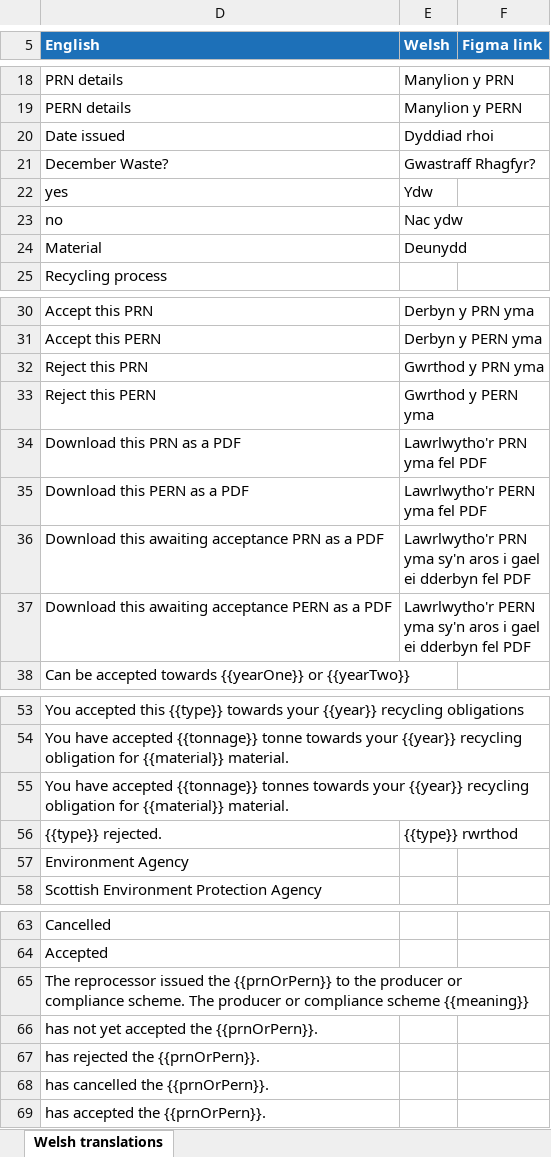
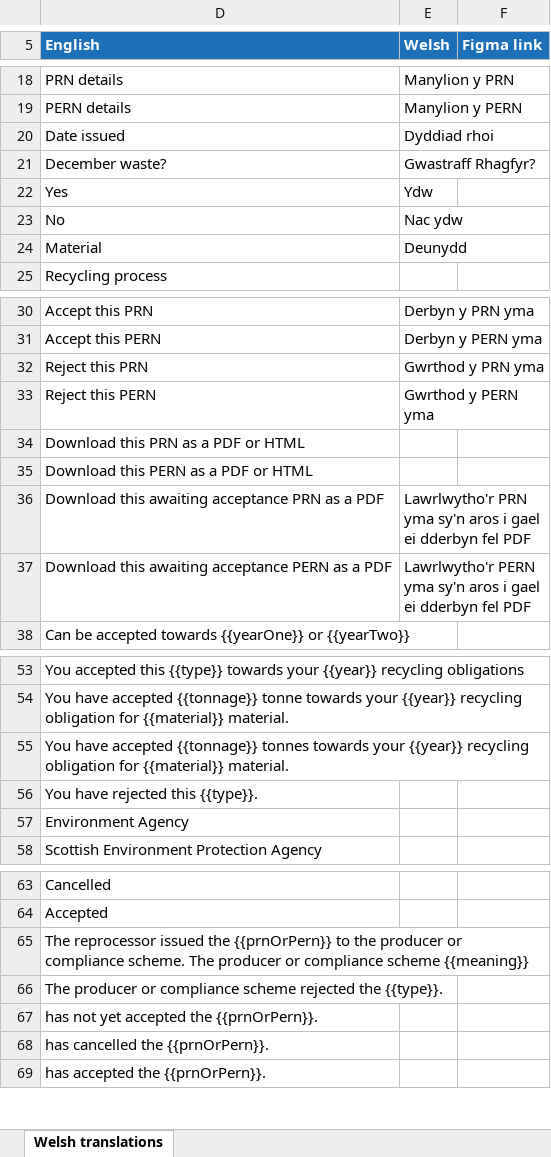
Before and after one commit to DEFRA/waste-obligations-frontend, an Excel workbook: translations/welsh-translations/xlsx/14-producer-prns-prn.xlsx, sheet Welsh translations, drawn as a sheet; only a part is shown, gaps mark what is left out; values as stored, in another font and other column widths than the file's, no borders; removed rows and columns are numbered as before the commit, all else as after; the diff names each change by its address in the sheet, - before the commit and + after, or states it on an @@ line.

```diff
--- a/translations/welsh-translations/xlsx/14-producer-prns-prn.xlsx (sheet Welsh translations)
+++ b/translations/welsh-translations/xlsx/14-producer-prns-prn.xlsx (sheet Welsh translations)
-D21 (English): December Waste?
+D21 (English): December waste?
-D22 (English): yes
+D22 (English): Yes
-D23 (English): no
+D23 (English): No
-row 34: Download this PRN as a PDF | Lawrlwytho'r PRN yma fel PDF
-row 35: Download this PERN as a PDF | Lawrlwytho'r PERN yma fel PDF
+row 34: Download this PRN as a PDF or HTML
+row 35: Download this PERN as a PDF or HTML
-row 56: {{type}} rejected. | {{type}} rwrthod
+row 56: You have rejected this {{type}}.
+row 66: The producer or compliance scheme rejected the {{type}}.
-row 67: has rejected the {{prnOrPern}}.
```
Also changed, not shown: hidden cells, 16 other files.
